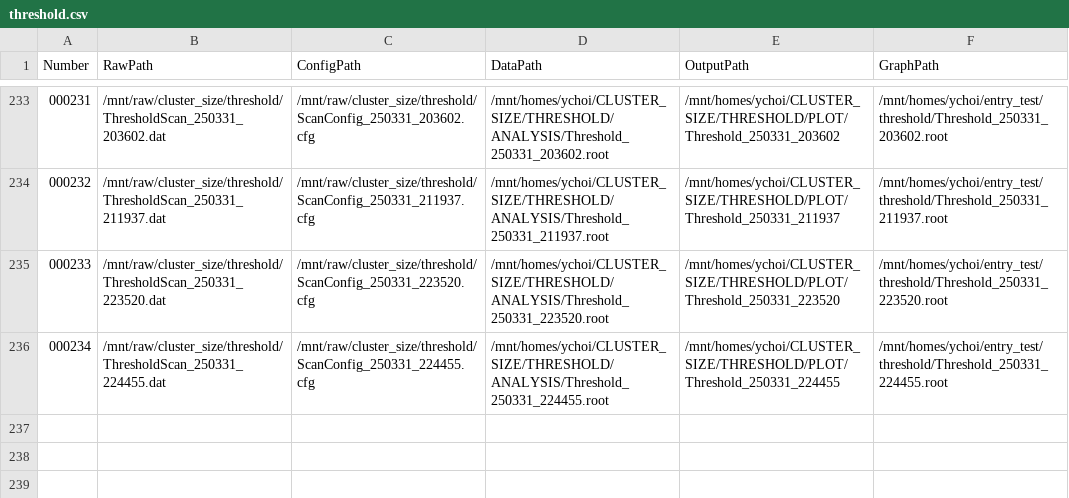
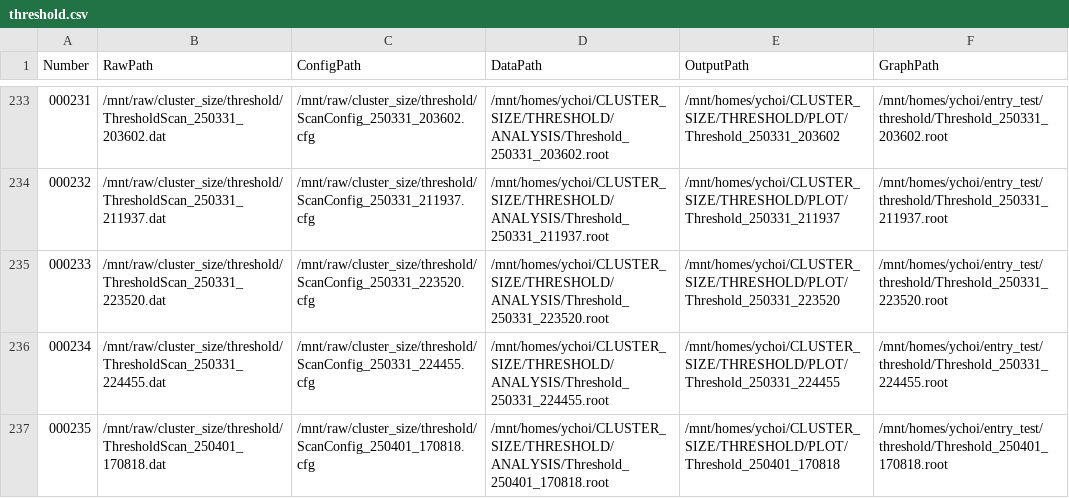
Before and after one commit to keistad-root/ATOM, a CSV file: Data/threshold.csv, drawn as a sheet; only a part is shown, gaps mark what is left out.

```diff
--- a/Data/threshold.csv
+++ b/Data/threshold.csv
@@ -236 +236,2 @@ Number, RawPath, ConfigPath, DataPath, OutputPath, GraphPath
 000234, /mnt/raw/cluster_size/threshold/ThresholdScan_250331_224455.dat, /mnt/raw/cluster_size/threshold/ScanConfig_250331_224455.cfg, /mnt/homes/ychoi/CLUSTER_SIZE/THRESHOLD/ANALYSIS/Threshold_250331_224455.root, /mnt/homes/ychoi/CLUSTER_SIZE/THRESHOLD/PLOT/Threshold_250331_224455, /mnt/homes/ychoi/entry_test/threshold/Threshold_250331_224455.root
+000235, /mnt/raw/cluster_size/threshold/ThresholdScan_250401_170818.dat, /mnt/raw/cluster_size/threshold/ScanConfig_250401_170818.cfg, /mnt/homes/ychoi/CLUSTER_SIZE/THRESHOLD/ANALYSIS/Threshold_250401_170818.root, /mnt/homes/ychoi/CLUSTER_SIZE/THRESHOLD/PLOT/Threshold_250401_170818, /mnt/homes/ychoi/entry_test/threshold/Threshold_250401_170818.root
```
Also changed, not shown: 1 other file.
